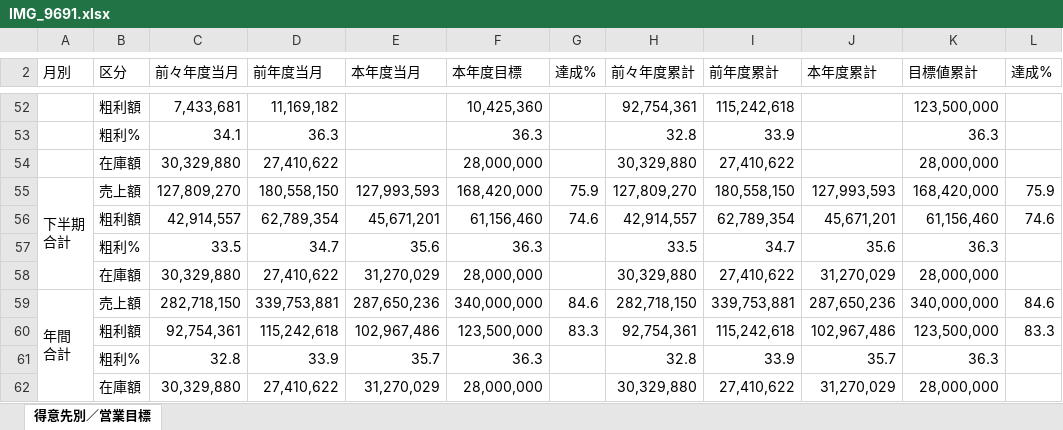
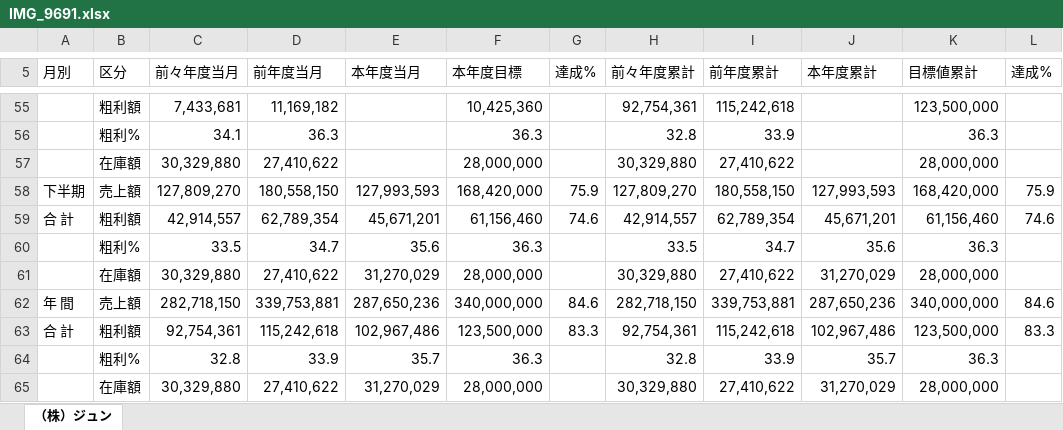
Before and after one commit to wesleylwu/Mirror-Report-AI, an Excel workbook: output/IMG_9691.xlsx, sheet （株）ジュン, drawn as a sheet; only a part is shown, gaps mark what is left out; values as stored, in another font and other column widths than the file's, no cell formats; removed rows and columns are numbered as before the commit, all else as after; ↵ is a line break in a cell; the diff covers the shown part only; the diff names each change by its address in the sheet, - before the commit and + after, or states it on an @@ line.

```diff
--- a/output/IMG_9691.xlsx (sheet （株）ジュン)
+++ b/output/IMG_9691.xlsx (sheet （株）ジュン)
-sheet tab: 得意先別／営業目標
+sheet tab: （株）ジュン
-A58 (月別): 下半期 ↵ 合計
+A58 (月別): 下半期
-A55:A58 merged
-A59 (月別): (empty)
+A59 (月別): 合 計
-A62 (月別): 年間 ↵ 合計
+A62 (月別): 年 間
-A59:A62 merged
-A63 (月別): (empty)
+A63 (月別): 合 計
```
Also changed, not shown: 3 added rows, 5 edited cells and merged cells elsewhere in this sheet, cell formats, output/IMG_9688.xlsx, output/IMG_9692.xlsx, 21 other files.
